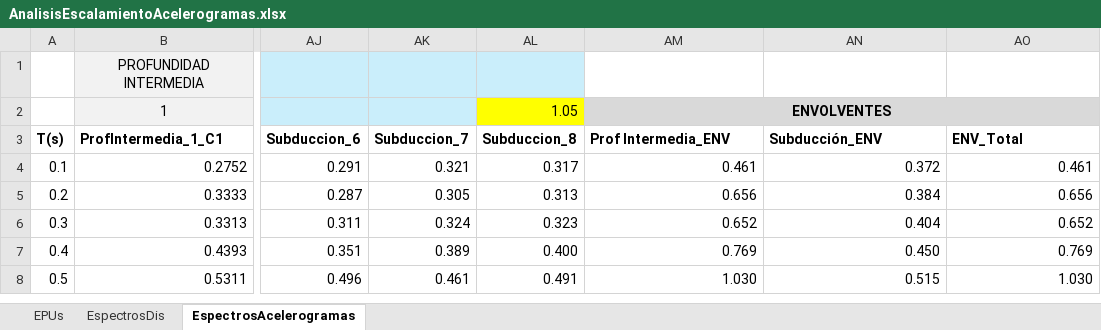
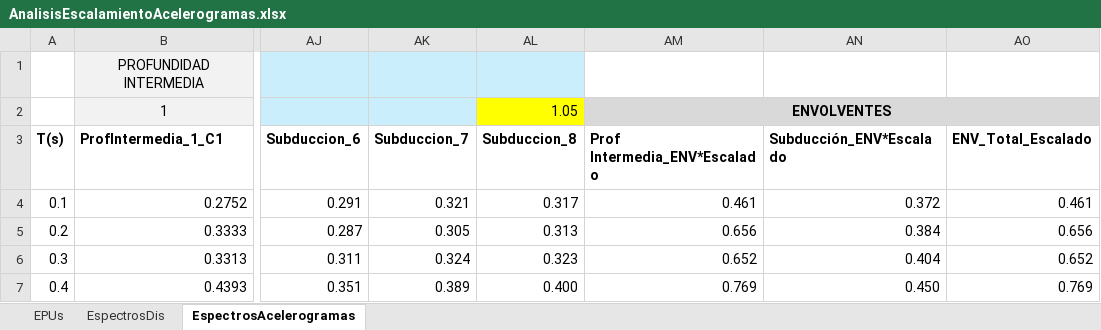
Before and after one commit to JMHCastro/ProcesamientoEspectros, an Excel workbook: AnalisisEscalamientoAcelerogramas.xlsx, sheet EspectrosAcelerogramas, drawn as a sheet; only a part is shown, gaps mark what is left out; the shorter side is filled out with more unchanged rows; values as stored, in another font and other column widths than the file's, no borders; charts and pictures not drawn; the diff names each change by its address in the sheet, - before the commit and + after, or states it on an @@ line.

```diff
--- a/AnalisisEscalamientoAcelerogramas.xlsx (sheet EspectrosAcelerogramas)
+++ b/AnalisisEscalamientoAcelerogramas.xlsx (sheet EspectrosAcelerogramas)
-AM3: Prof Intermedia_ENV
+AM3: Prof Intermedia_ENV*Escalado
-AN3: Subducción_ENV
+AN3: Subducción_ENV*Escalado
-AO3: ENV_Total
+AO3: ENV_Total_Escalado
```
Also changed, not shown: charts or pictures, 26 other files.
